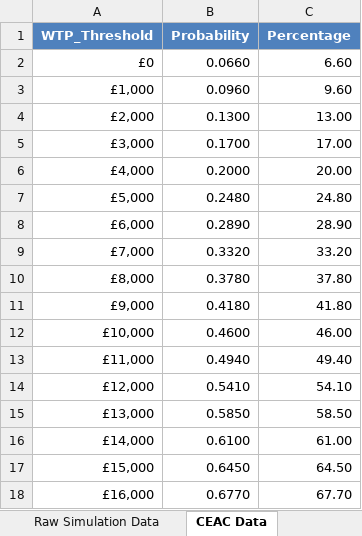
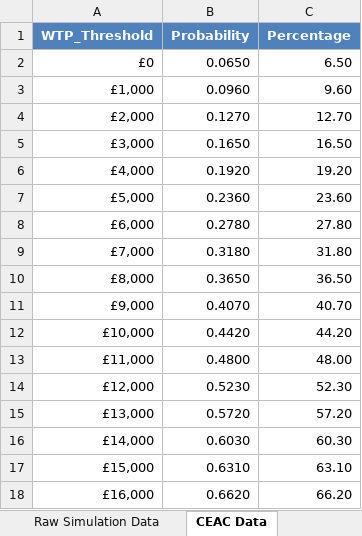
Before and after one commit to Miaoqing0813/R-project_Tocilizumab, an Excel workbook: 03_results/PSA_newlydiag_1yr.xlsx, sheet CEAC Data, drawn as a sheet; only a part is shown; values as stored, in another font and other column widths than the file's, no borders; the diff covers the shown part only; the diff names each change by its address in the sheet, - before the commit and + after, or states it on an @@ line.

```diff
--- a/03_results/PSA_newlydiag_1yr.xlsx (sheet CEAC Data)
+++ b/03_results/PSA_newlydiag_1yr.xlsx (sheet CEAC Data)
-B2 (Probability): 0.0660
+B2 (Probability): 0.0650
-C2 (Percentage): 6.60
+C2 (Percentage): 6.50
-B4 (Probability): 0.1300
+B4 (Probability): 0.1270
-C4 (Percentage): 13.00
+C4 (Percentage): 12.70
-B5 (Probability): 0.1700
+B5 (Probability): 0.1650
-C5 (Percentage): 17.00
+C5 (Percentage): 16.50
-B6 (Probability): 0.2000
+B6 (Probability): 0.1920
-C6 (Percentage): 20.00
+C6 (Percentage): 19.20
-B7 (Probability): 0.2480
+B7 (Probability): 0.2360
-C7 (Percentage): 24.80
+C7 (Percentage): 23.60
-B8 (Probability): 0.2890
+B8 (Probability): 0.2780
-C8 (Percentage): 28.90
+C8 (Percentage): 27.80
-B9 (Probability): 0.3320
+B9 (Probability): 0.3180
-C9 (Percentage): 33.20
+C9 (Percentage): 31.80
-B10 (Probability): 0.3780
+B10 (Probability): 0.3650
-C10 (Percentage): 37.80
+C10 (Percentage): 36.50
-B11 (Probability): 0.4180
+B11 (Probability): 0.4070
-C11 (Percentage): 41.80
+C11 (Percentage): 40.70
-B12 (Probability): 0.4600
+B12 (Probability): 0.4420
-C12 (Percentage): 46.00
+C12 (Percentage): 44.20
-B13 (Probability): 0.4940
+B13 (Probability): 0.4800
-C13 (Percentage): 49.40
+C13 (Percentage): 48.00
-B14 (Probability): 0.5410
+B14 (Probability): 0.5230
-C14 (Percentage): 54.10
+C14 (Percentage): 52.30
-B15 (Probability): 0.5850
+B15 (Probability): 0.5720
-C15 (Percentage): 58.50
+C15 (Percentage): 57.20
-B16 (Probability): 0.6100
+B16 (Probability): 0.6030
-C16 (Percentage): 61.00
+C16 (Percentage): 60.30
-B17 (Probability): 0.6450
+B17 (Probability): 0.6310
-C17 (Percentage): 64.50
+C17 (Percentage): 63.10
-B18 (Probability): 0.6770
+B18 (Probability): 0.6620
-C18 (Percentage): 67.70
+C18 (Percentage): 66.20
```
Also changed, not shown: 58 edited cells elsewhere in this sheet, sheet Raw Simulation Data, sheet CE Plane Data, sheet Detailed PSA Results, sheet Per-Event Costs, sheet Per-Event QALY Losses, sheet Executive Summary, 2 more sheets, 03_results/PSA_itt_1yr.xlsx, 03_results/PSA_relapsed_1yr.xlsx, 10 other files.
